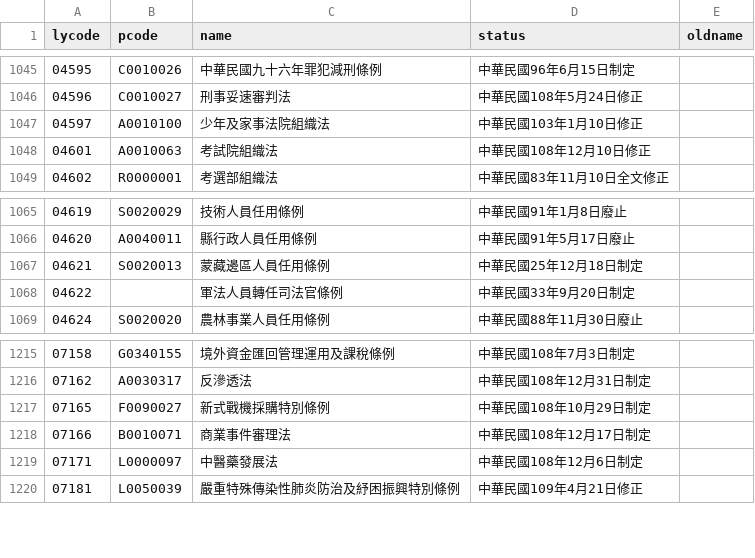
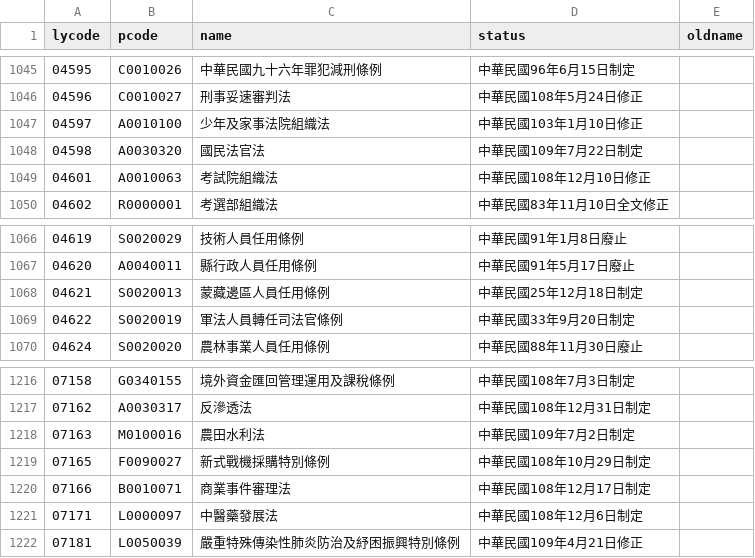
Before and after one commit to ronnywang/twlawlog, a CSV file: laws.csv, drawn as a sheet; only a part is shown, gaps mark what is left out.

```diff
--- a/laws.csv
+++ b/laws.csv
@@ -1047,2 +1047,3 @@ lycode,pcode,name,status,oldname
 04597,A0010100,少年及家事法院組織法,中華民國103年1月10日修正,
+04598,A0030320,國民法官法,中華民國109年7月22日制定,
 04601,A0010063,考試院組織法,中華民國108年12月10日修正,
@@ -1067,3 +1068,3 @@ lycode,pcode,name,status,oldname
 04621,S0020013,蒙藏邊區人員任用條例,中華民國25年12月18日制定,
-04622,,軍法人員轉任司法官條例,中華民國33年9月20日制定,
+04622,S0020019,軍法人員轉任司法官條例,中華民國33年9月20日制定,
 04624,S0020020,農林事業人員任用條例,中華民國88年11月30日廢止,
@@ -1216,2 +1217,3 @@ lycode,pcode,name,status,oldname
 07162,A0030317,反滲透法,中華民國108年12月31日制定,
+07163,M0100016,農田水利法,中華民國109年7月2日制定,
 07165,F0090027,新式戰機採購特別條例,中華民國108年10月29日制定,
```
Also changed, not shown: name.csv.
